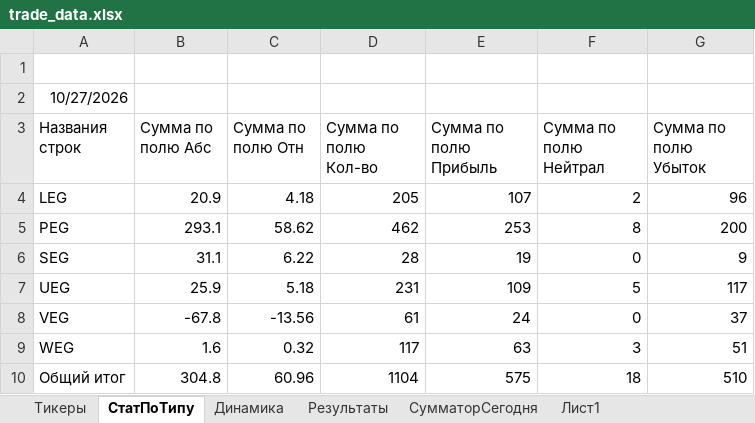
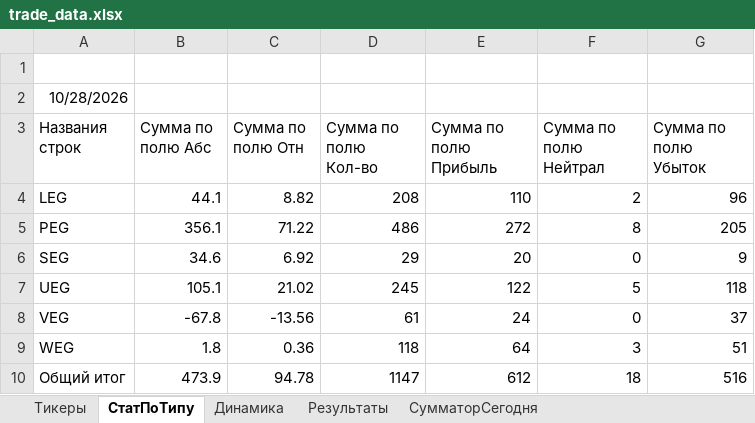
Before and after one commit to Anubis1Good/RichLaughter3, an Excel workbook: __docs/trade_data.xlsx, sheet СтатПоТипу, drawn as a sheet; values as stored, in another font and other column widths than the file's, no borders; the diff names each change by its address in the sheet, - before the commit and + after, or states it on an @@ line.

```diff
--- a/__docs/trade_data.xlsx (sheet СтатПоТипу)
+++ b/__docs/trade_data.xlsx (sheet СтатПоТипу)
-sheet tab: Лист1
-A2 (Названия строк): 10/27/2026
+A2 (Названия строк): 10/28/2026
-B4 (Сумма по полю Абс): 20.9
+B4 (Сумма по полю Абс): 44.1
-C4 (Сумма по полю Отн): 4.18
+C4 (Сумма по полю Отн): 8.82
-D4 (Сумма по полю Кол-во): 205
+D4 (Сумма по полю Кол-во): 208
-E4 (Сумма по полю Прибыль): 107
+E4 (Сумма по полю Прибыль): 110
-B5 (Сумма по полю Абс): 293.1
+B5 (Сумма по полю Абс): 356.1
-C5 (Сумма по полю Отн): 58.62
+C5 (Сумма по полю Отн): 71.22
-D5 (Сумма по полю Кол-во): 462
+D5 (Сумма по полю Кол-во): 486
-E5 (Сумма по полю Прибыль): 253
+E5 (Сумма по полю Прибыль): 272
-G5 (Сумма по полю Убыток): 200
+G5 (Сумма по полю Убыток): 205
-B6 (Сумма по полю Абс): 31.1
+B6 (Сумма по полю Абс): 34.6
-C6 (Сумма по полю Отн): 6.22
+C6 (Сумма по полю Отн): 6.92
-D6 (Сумма по полю Кол-во): 28
+D6 (Сумма по полю Кол-во): 29
-E6 (Сумма по полю Прибыль): 19
+E6 (Сумма по полю Прибыль): 20
-B7 (Сумма по полю Абс): 25.9
+B7 (Сумма по полю Абс): 105.1
-C7 (Сумма по полю Отн): 5.18
+C7 (Сумма по полю Отн): 21.02
-D7 (Сумма по полю Кол-во): 231
+D7 (Сумма по полю Кол-во): 245
-E7 (Сумма по полю Прибыль): 109
+E7 (Сумма по полю Прибыль): 122
-G7 (Сумма по полю Убыток): 117
+G7 (Сумма по полю Убыток): 118
-B9 (Сумма по полю Абс): 1.6
+B9 (Сумма по полю Абс): 1.8
-C9 (Сумма по полю Отн): 0.32
+C9 (Сумма по полю Отн): 0.36
-D9 (Сумма по полю Кол-во): 117
+D9 (Сумма по полю Кол-во): 118
-E9 (Сумма по полю Прибыль): 63
+E9 (Сумма по полю Прибыль): 64
-B10 (Сумма по полю Абс): 304.8
+B10 (Сумма по полю Абс): 473.9
-C10 (Сумма по полю Отн): 60.96
+C10 (Сумма по полю Отн): 94.78
-D10 (Сумма по полю Кол-во): 1104
+D10 (Сумма по полю Кол-во): 1147
-E10 (Сумма по полю Прибыль): 575
+E10 (Сумма по полю Прибыль): 612
-G10 (Сумма по полю Убыток): 510
+G10 (Сумма по полю Убыток): 516
```
Also changed, not shown: sheet Результаты, sheet СумматорСегодня, sheet Динамика, formulas that keep their value, charts or pictures, 4 other files.
